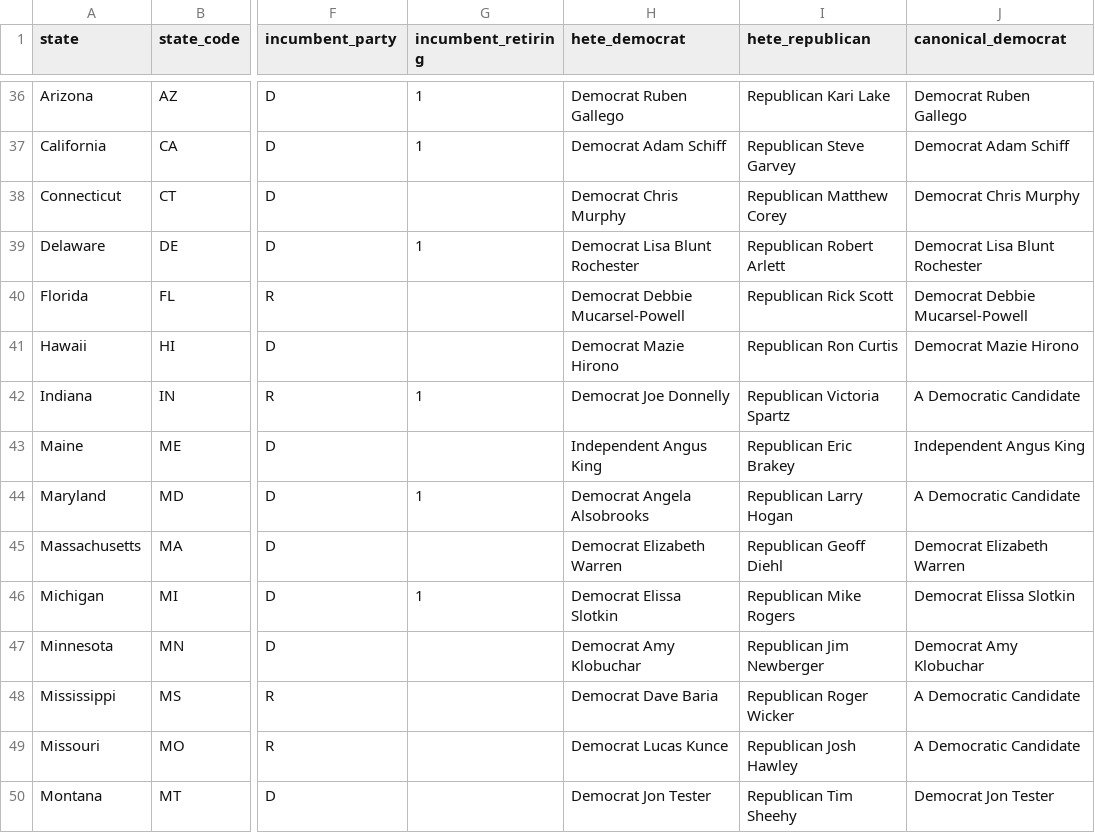
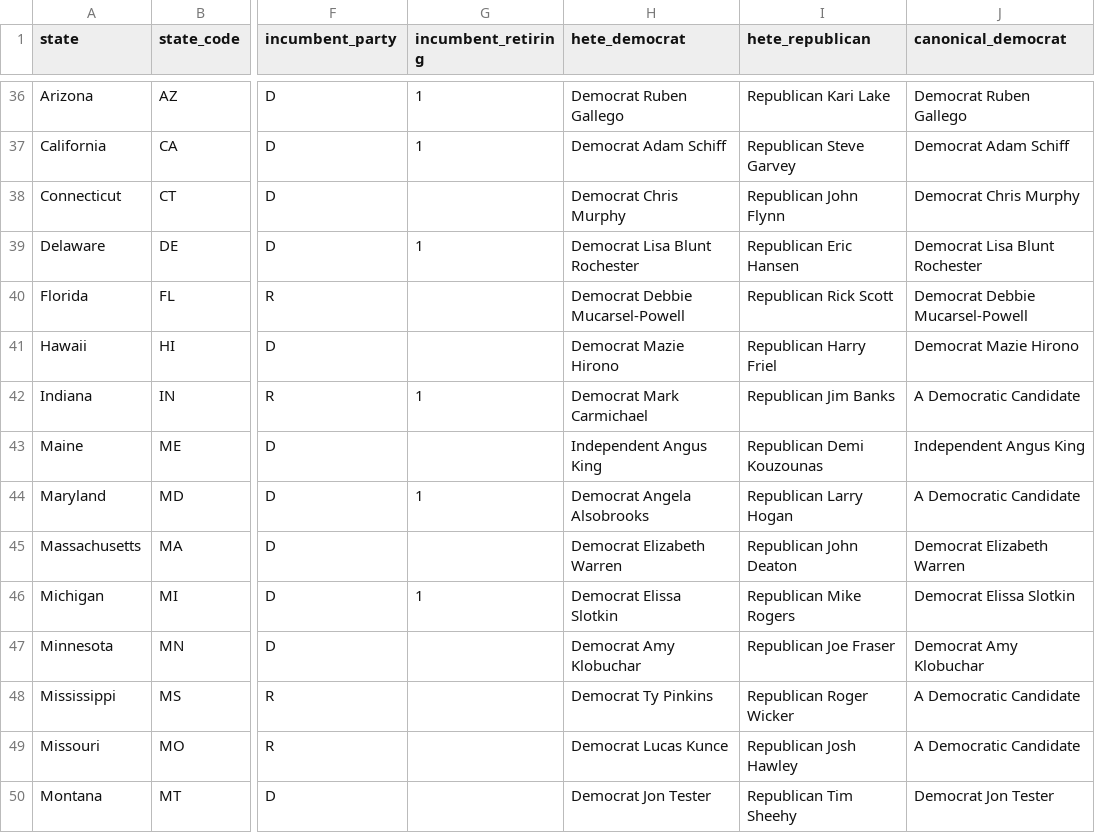
Before and after one commit to carnival-farmer/data, a CSV file: v2/state_races.csv, drawn as a sheet; only a part is shown, gaps mark what is left out; the diff covers the shown part only; the diff names each change by its address in the sheet, - before the commit and + after, or states it on an @@ line.

```diff
--- a/v2/state_races.csv
+++ b/v2/state_races.csv
-I38 (hete_republican): Republican Matthew Corey
+I38 (hete_republican): Republican John Flynn
-I39 (hete_republican): Republican Robert Arlett
+I39 (hete_republican): Republican Eric Hansen
-I41 (hete_republican): Republican Ron Curtis
+I41 (hete_republican): Republican Harry Friel
-H42 (hete_democrat): Democrat Joe Donnelly
+H42 (hete_democrat): Democrat Mark Carmichael
-I42 (hete_republican): Republican Victoria Spartz
+I42 (hete_republican): Republican Jim Banks
-I43 (hete_republican): Republican Eric Brakey
+I43 (hete_republican): Republican Demi Kouzounas
-I45 (hete_republican): Republican Geoff Diehl
+I45 (hete_republican): Republican John Deaton
-I47 (hete_republican): Republican Jim Newberger
+I47 (hete_republican): Republican Joe Fraser
-H48 (hete_democrat): Democrat Dave Baria
+H48 (hete_democrat): Democrat Ty Pinkins
```
Also changed, not shown: 96 edited cells elsewhere in this file, v2/district_races.csv.
